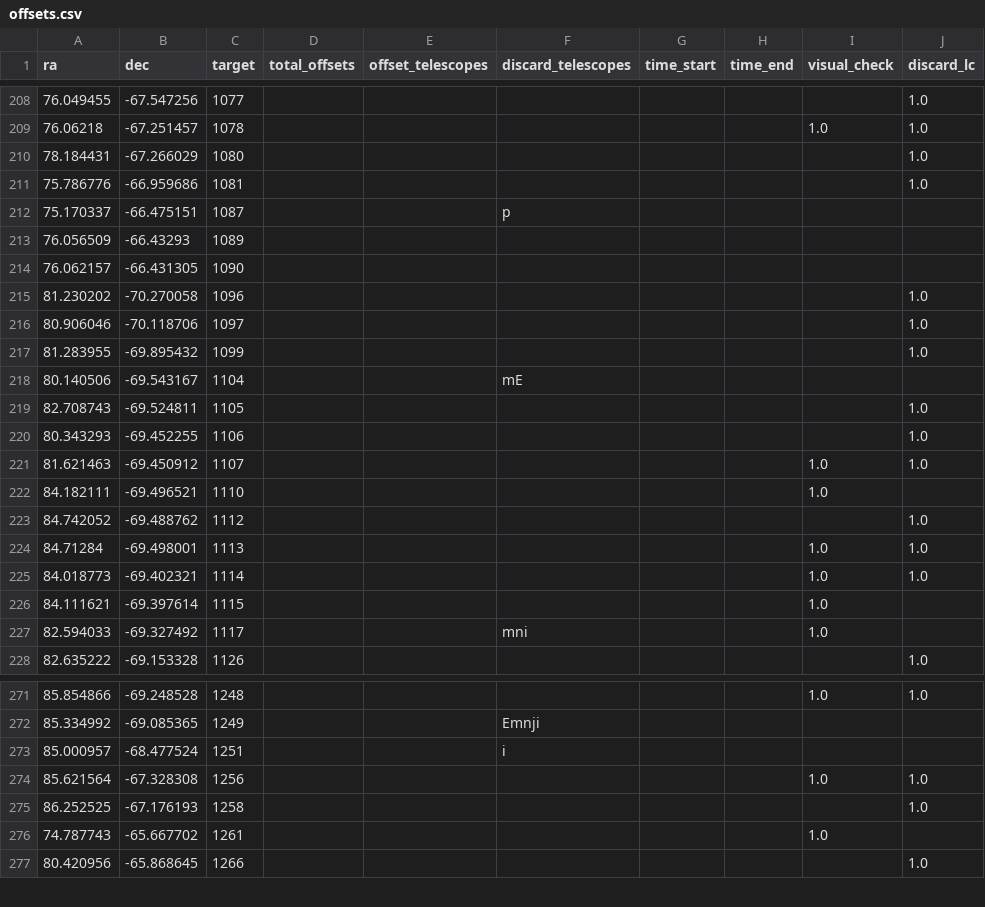
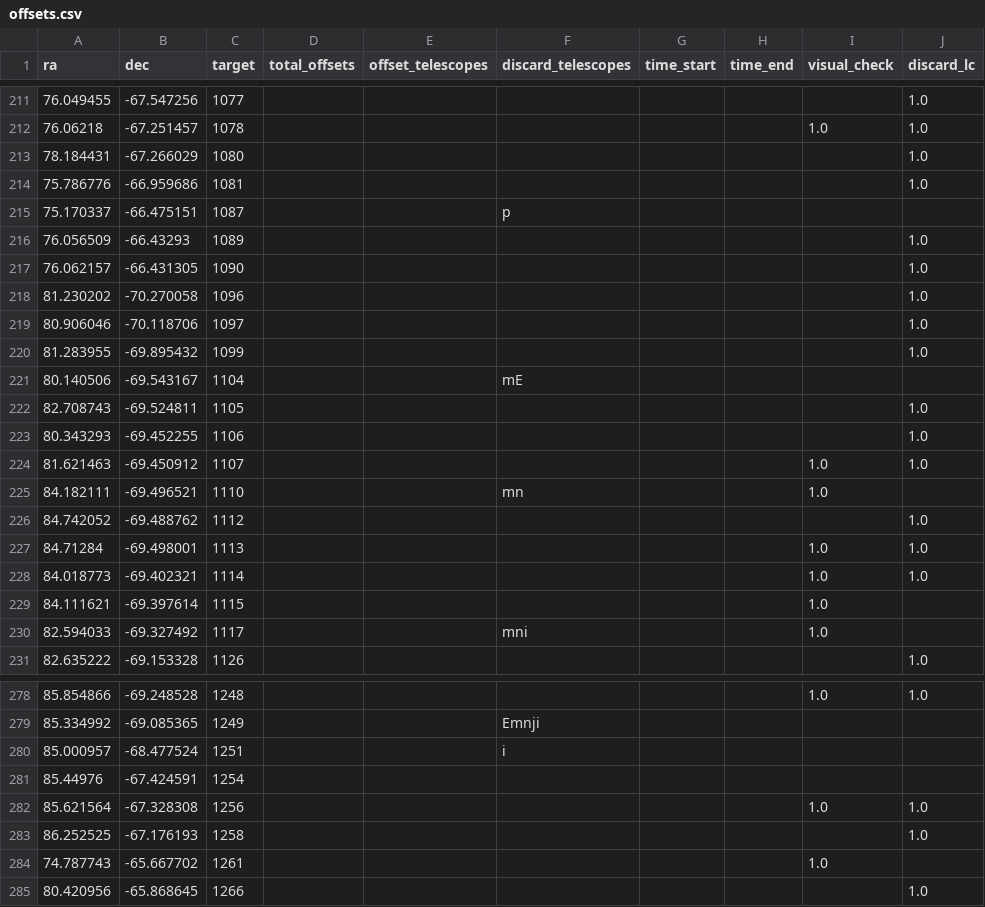
Before and after one commit to skbowes/partially-stripped-ysgs, a CSV file: offsets.csv, drawn as a sheet; only a part is shown, gaps mark what is left out; the diff covers the shown part only.

```diff
--- a/offsets.csv
+++ b/offsets.csv
@@ -212,4 +215,4 @@ ra,dec,target,total_offsets,offset_telescopes,discard_telescopes,time_start,time
 75.170337,-66.475151,1087,,,p,,,,
-76.056509,-66.43293,1089,,,,,,,
-76.062157,-66.431305,1090,,,,,,,
+76.056509,-66.43293,1089,,,,,,,1.0
+76.062157,-66.431305,1090,,,,,,,1.0
 81.230202,-70.270058,1096,,,,,,,1.0
@@ -221,3 +224,3 @@ ra,dec,target,total_offsets,offset_telescopes,discard_telescopes,time_start,time
 81.621463,-69.450912,1107,,,,,,1.0,1.0
-84.182111,-69.496521,1110,,,,,,1.0,
+84.182111,-69.496521,1110,,,mn,,,1.0,
 84.742052,-69.488762,1112,,,,,,,1.0
@@ -273,2 +280,3 @@ ra,dec,target,total_offsets,offset_telescopes,discard_telescopes,time_start,time
 85.000957,-68.477524,1251,,,i,,,,
+85.44976,-67.424591,1254,,,,,,,
 85.621564,-67.328308,1256,,,,,,1.0,1.0
```
Also changed, not shown: 7 added rows and 16 edited cells elsewhere in this file, 55 other files.
